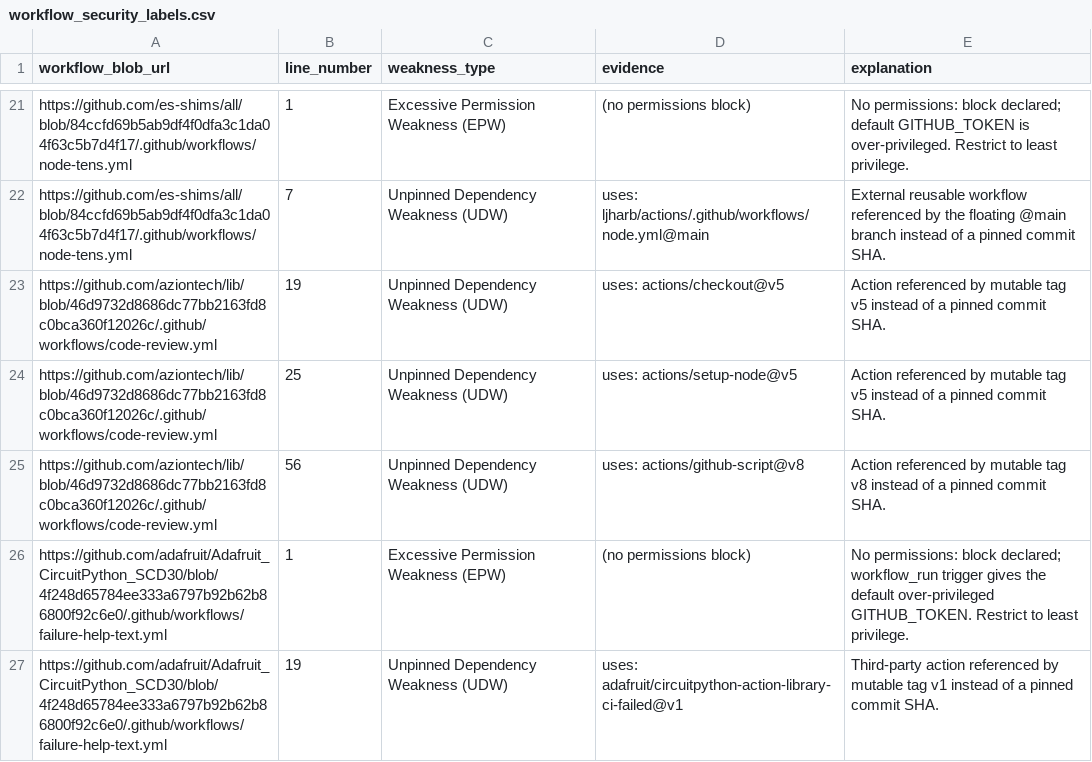
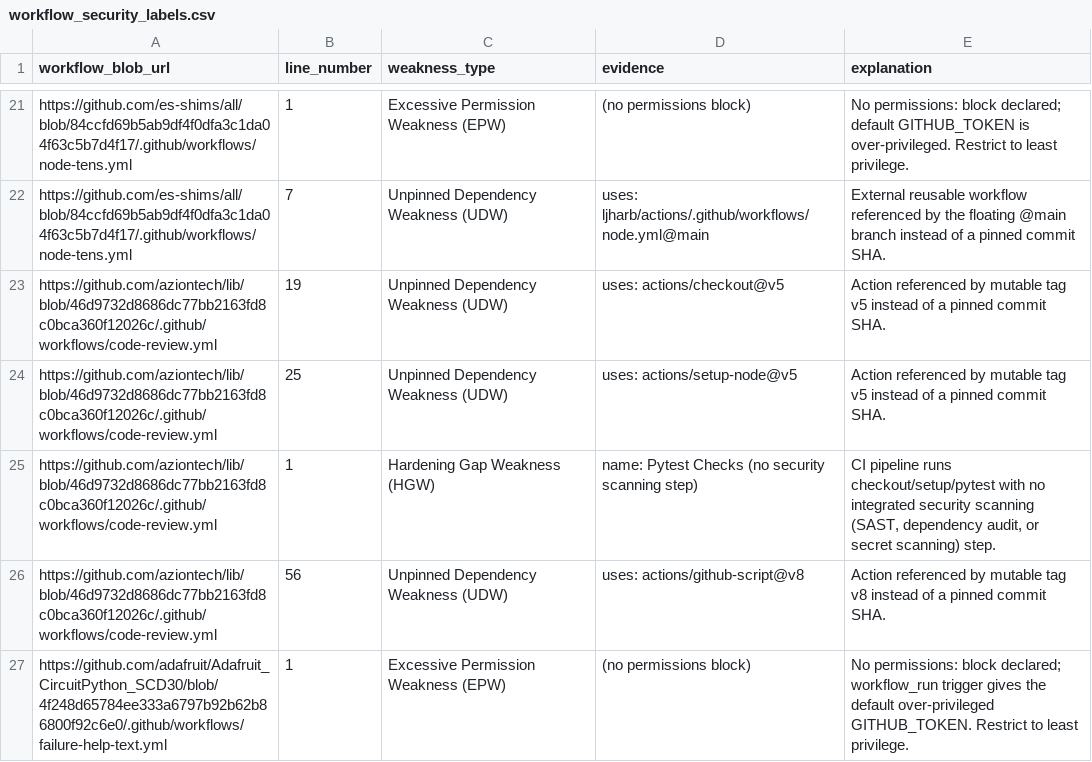
Before and after one commit to sparkrew/42, a CSV file: data/workflow_security_labels.csv, drawn as a sheet; only a part is shown, gaps mark what is left out; the shorter side is filled out with more unchanged rows; the diff covers the shown part only; the diff names each change by its address in the sheet, - before the commit and + after, or states it on an @@ line.

Commit message:
update  workflow_security_labels.csv

```diff
--- a/data/workflow_security_labels.csv
+++ b/data/workflow_security_labels.csv
+row 25: https://github.com/aziontech/lib/blob/46d9732d8686dc77bb2163fd8c0bca360f12026c/.github/workflows/code-review.yml | 1 | Hardening Gap Weakness (HGW) | name: Pytest Checks (no security scanning step) | CI pipeline runs checkout/setup/pytest with no integrated security scanning (SAST, dependency audit, or secret scanning) step.
```
Also changed, not shown: 13 added rows, 11 removed rows and 19 edited cells elsewhere in this file.
